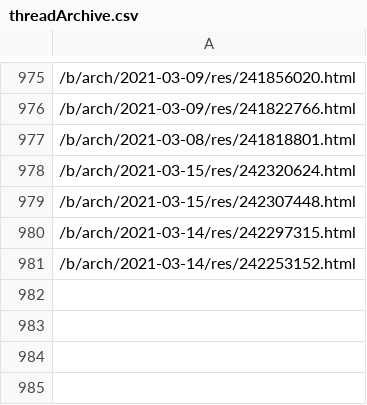
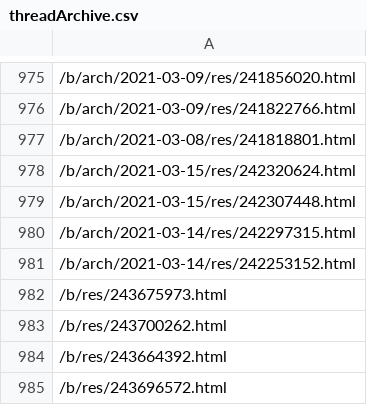
Before and after one commit to Protosnake/memescript, a CSV file: threadArchive.csv, drawn as a sheet; only a part is shown, gaps mark what is left out; the diff names each change by its address in the sheet, - before the commit and + after, or states it on an @@ line.

```diff
--- a/threadArchive.csv
+++ b/threadArchive.csv
+row 982: /b/res/243675973.html
+row 983: /b/res/243700262.html
+row 984: /b/res/243664392.html
+row 985: /b/res/243696572.html
```
Also changed, not shown: 5 other files.
